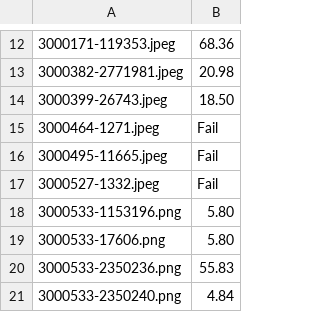
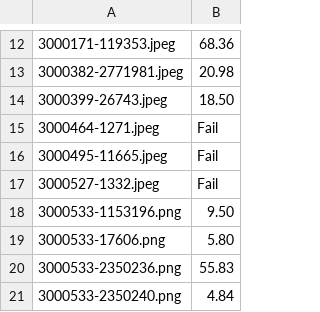
Before and after one commit to ajsridha/vision, a CSV file: measure.csv, drawn as a sheet; only a part is shown, gaps mark what is left out.

```diff
--- a/measure.csv
+++ b/measure.csv
@@ -17,3 +17,3 @@
 3000527-1332.jpeg,Fail
-3000533-1153196.png,5.80
+3000533-1153196.png,9.50
 3000533-17606.png,5.80
```
Also changed, not shown: 2 other files.
